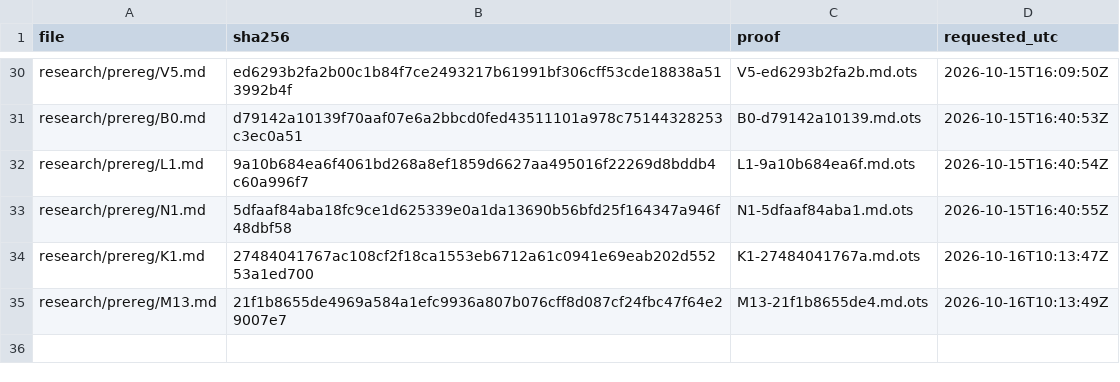
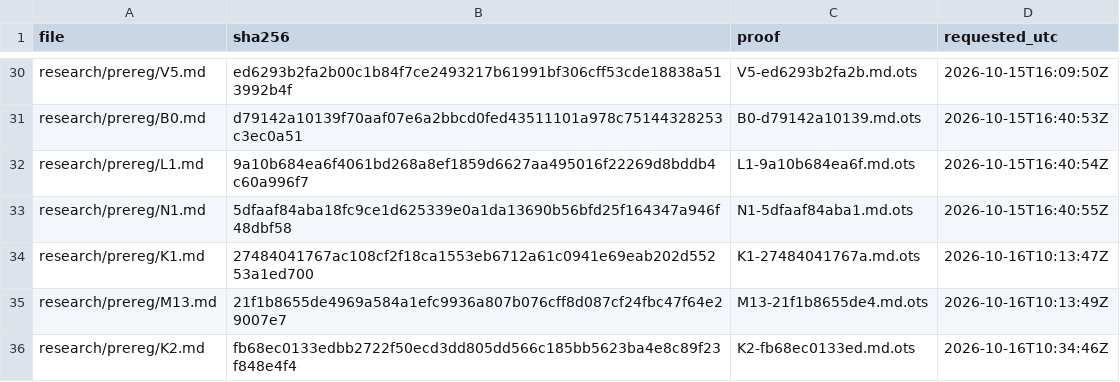
Before and after one commit to amit8f/edge-lab-public, a CSV file: timestamps/MANIFEST.csv, drawn as a sheet; only a part is shown, gaps mark what is left out.

```diff
--- a/timestamps/MANIFEST.csv
+++ b/timestamps/MANIFEST.csv
@@ -35 +35,2 @@ research/prereg/K1.md,27484041767ac108cf2f18ca1553eb6712a61c0941e69eab202d55253a
 research/prereg/M13.md,21f1b8655de4969a584a1efc9936a807b076cff8d087cf24fbc47f64e29007e7,M13-21f1b8655de4.md.ots,2026-10-16T10:13:49Z
+research/prereg/K2.md,fb68ec0133edbb2722f50ecd3dd805dd566c185bb5623ba4e8c89f23f848e4f4,K2-fb68ec0133ed.md.ots,2026-10-16T10:34:46Z
```
Also changed, not shown: 1 other file.
